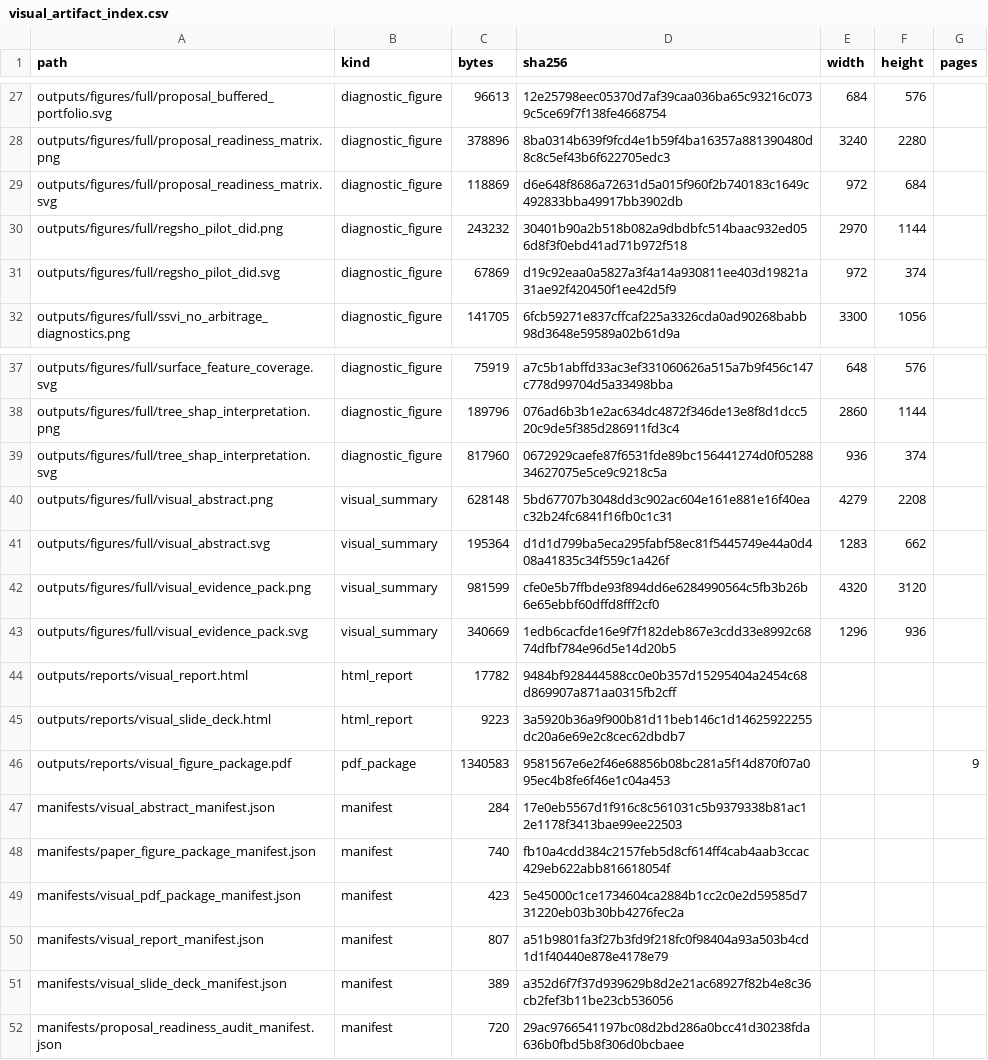
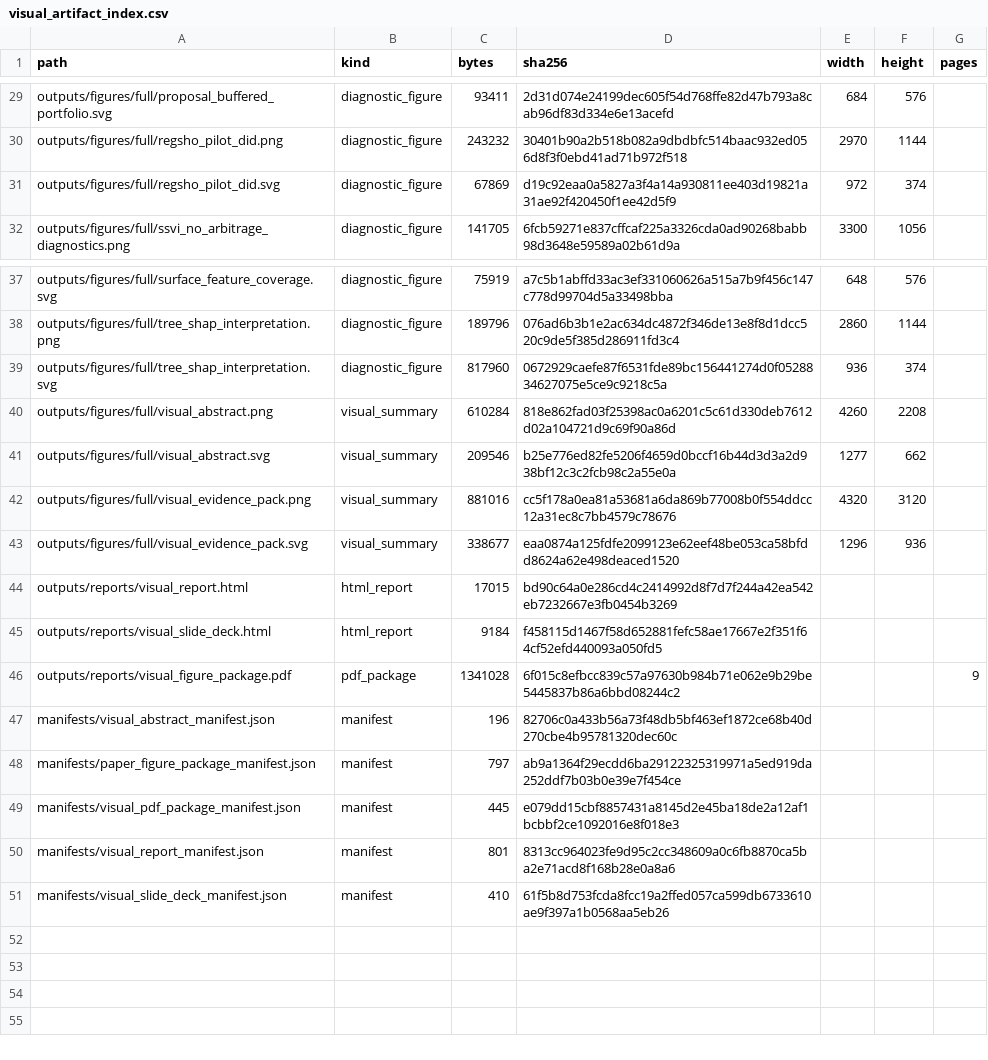
Before and after one commit to NimaTaheri1378/surface-to-returns-asset-pricing, a CSV file: docs/assets/tables/visual_artifact_index.csv, drawn as a sheet; only a part is shown, gaps mark what is left out; removed rows and columns are numbered as before the commit, all else as after; the diff covers the shown part only; the diff names each change by its address in the sheet, - before the commit and + after, or states it on an @@ line.

```diff
--- a/docs/assets/tables/visual_artifact_index.csv
+++ b/docs/assets/tables/visual_artifact_index.csv
-C29 (bytes): 96613
+C29 (bytes): 93411
-D29 (sha256): 12e25798eec05370d7af39caa036ba65c93216c0739c5ce69f7f138fe4668754
+D29 (sha256): 2d31d074e24199dec605f54d768ffe82d47b793a8cab96df83d334e6e13acefd
-row 28: outputs/figures/full/proposal_readiness_matrix.png | diagnostic_figure | 378896 | 8ba0314b639f9fcd4e1b59f4ba16357a881390480d8c8c5ef43b6f622705edc3 | 3240 | 2280
-row 29: outputs/figures/full/proposal_readiness_matrix.svg | diagnostic_figure | 118869 | d6e648f8686a72631d5a015f960f2b740183c1649c492833bba49917bb3902db | 972 | 684
-C40 (bytes): 628148
+C40 (bytes): 610284
-D40 (sha256): 5bd67707b3048dd3c902ac604e161e881e16f40eac32b24fc6841f16fb0c1c31
+D40 (sha256): 818e862fad03f25398ac0a6201c5c61d330deb7612d02a104721d9c69f90a86d
-E40 (width): 4279
+E40 (width): 4260
-C41 (bytes): 195364
+C41 (bytes): 209546
-D41 (sha256): d1d1d799ba5eca295fabf58ec81f5445749e44a0d408a41835c34f559c1a426f
+D41 (sha256): b25e776ed82fe5206f4659d0bccf16b44d3d3a2d938bf12c3c2fcb98c2a55e0a
-E41 (width): 1283
+E41 (width): 1277
-C42 (bytes): 981599
+C42 (bytes): 881016
-D42 (sha256): cfe0e5b7ffbde93f894dd6e6284990564c5fb3b26b6e65ebbf60dffd8fff2cf0
+D42 (sha256): cc5f178a0ea81a53681a6da869b77008b0f554ddcc12a31ec8c7bb4579c78676
-C43 (bytes): 340669
+C43 (bytes): 338677
-D43 (sha256): 1edb6cacfde16e9f7f182deb867e3cdd33e8992c6874dfbf784e96d5e14d20b5
+D43 (sha256): eaa0874a125fdfe2099123e62eef48be053ca58bfdd8624a62e498deaced1520
-C44 (bytes): 17782
+C44 (bytes): 17015
-D44 (sha256): 9484bf928444588cc0e0b357d15295404a2454c68d869907a871aa0315fb2cff
+D44 (sha256): bd90c64a0e286cd4c2414992d8f7d7f244a42ea542eb7232667e3fb0454b3269
-C45 (bytes): 9223
+C45 (bytes): 9184
-D45 (sha256): 3a5920b36a9f900b81d11beb146c1d14625922255dc20a6e69e2c8cec62dbdb7
+D45 (sha256): f458115d1467f58d652881fefc58ae17667e2f351f64cf52efd440093a050fd5
-C46 (bytes): 1340583
+C46 (bytes): 1341028
-D46 (sha256): 9581567e6e2f46e68856b08bc281a5f14d870f07a095ec4b8fe6f46e1c04a453
+D46 (sha256): 6f015c8efbcc839c57a97630b984b71e062e9b29be5445837b86a6bbd08244c2
-C47 (bytes): 284
+C47 (bytes): 196
-D47 (sha256): 17e0eb5567d1f916c8c561031c5b9379338b81ac12e1178f3413bae99ee22503
+D47 (sha256): 82706c0a433b56a73f48db5bf463ef1872ce68b40d270cbe4b95781320dec60c
-C48 (bytes): 740
+C48 (bytes): 797
-D48 (sha256): fb10a4cdd384c2157feb5d8cf614ff4cab4aab3ccac429eb622abb816618054f
+D48 (sha256): ab9a1364f29ecdd6ba29122325319971a5ed919da252ddf7b03b0e39e7f454ce
-C49 (bytes): 423
+C49 (bytes): 445
-D49 (sha256): 5e45000c1ce1734604ca2884b1cc2c0e2d59585d731220eb03b30bb4276fec2a
+D49 (sha256): e079dd15cbf8857431a8145d2e45ba18de2a12af1bcbbf2ce1092016e8f018e3
-C50 (bytes): 807
+C50 (bytes): 801
-D50 (sha256): a51b9801fa3f27b3fd9f218fc0f98404a93a503b4cd1d1f40440e878e4178e79
+D50 (sha256): 8313cc964023fe9d95c2cc348609a0c6fb8870ca5ba2e71acd8f168b28e0a8a6
-C51 (bytes): 389
+C51 (bytes): 410
-D51 (sha256): a352d6f7f37d939629b8d2e21ac68927f82b4e8c36cb2fef3b11be23cb536056
+D51 (sha256): 61f5b8d753fcda8fcc19a2ffed057ca599db6733610ae9f397a1b0568aa5eb26
-row 52: manifests/proposal_readiness_audit_manifest.json | manifest | 720 | 29ac9766541197bc08d2bd286a0bcc41d30238fda636b0fbd5b8f306d0bcbaee
```
Also changed, not shown: 2 added rows and 36 edited cells elsewhere in this file, 54 other files.
